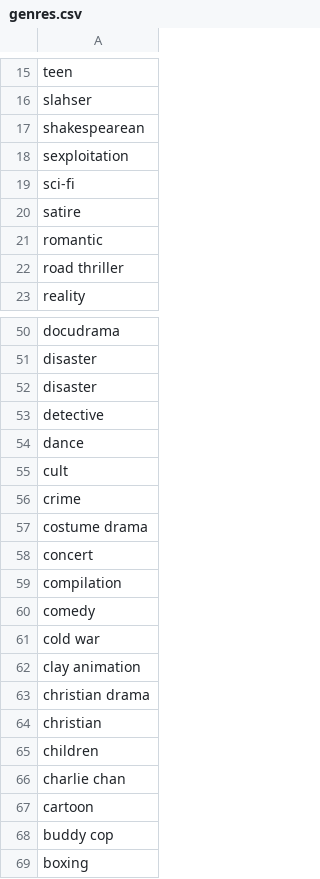
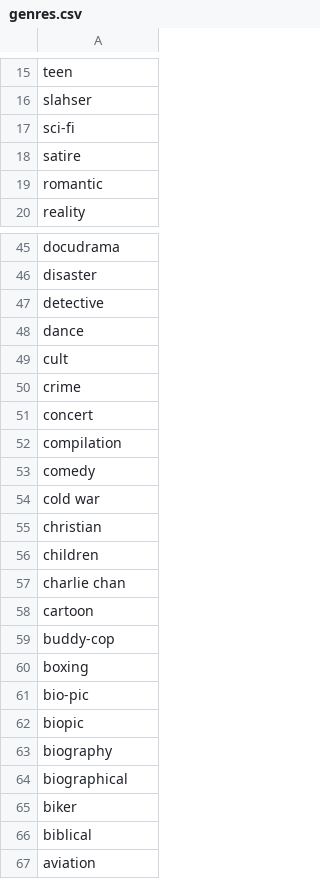
Before and after one commit to sziantoni/MovieAdvisor_TelegramBot, a CSV file: Testing/genres.csv, drawn as a sheet; only a part is shown, gaps mark what is left out; the shorter side is filled out with more unchanged rows; the diff covers the shown part only.

```diff
--- a/Testing/genres.csv
+++ b/Testing/genres.csv
@@ -16,4 +16,2 @@ teen
 slahser
-shakespearean
-sexploitation
 sci-fi
@@ -21,3 +19,2 @@ satire
 romantic
-road thriller
 reality
@@ -51,3 +46,2 @@ docudrama
 disaster
-disaster
 detective
@@ -56,3 +50,2 @@ cult
 crime
-costume drama
 concert
@@ -61,4 +54,2 @@ comedy
 cold war
-clay animation
-christian drama
 christian
@@ -67,3 +58,3 @@ charlie chan
 cartoon
-buddy cop
+buddy-cop
 boxing
```
Also changed, not shown: 3 removed rows elsewhere in this file, genres.csv, 11 other files.
